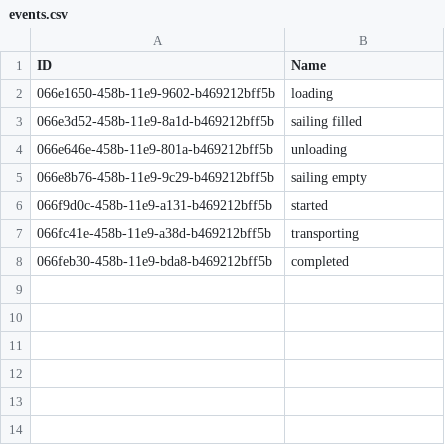
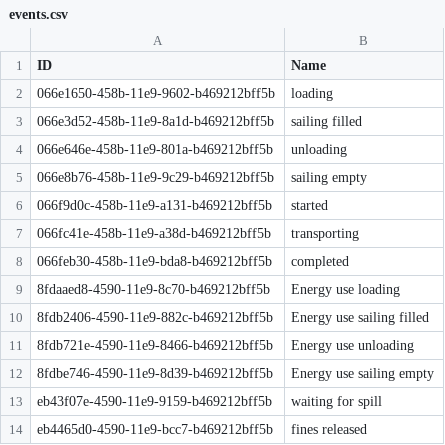
Before and after one commit to TUDelft-CITG/OpenCLSim, a CSV file: notebooks/Simulation Results/events.csv, drawn as a sheet.

Commit message:
Examples 1, 2, 3 and 7 are now in the 'Simulations' folder

```diff
--- a/notebooks/Simulation Results/events.csv
+++ b/notebooks/Simulation Results/events.csv
@@ -8 +8,7 @@ ID,Name
 066feb30-458b-11e9-bda8-b469212bff5b,completed
+8fdaaed8-4590-11e9-8c70-b469212bff5b,Energy use loading
+8fdb2406-4590-11e9-882c-b469212bff5b,Energy use sailing filled
+8fdb721e-4590-11e9-8466-b469212bff5b,Energy use unloading
+8fdbe746-4590-11e9-8d39-b469212bff5b,Energy use sailing empty
+eb43f07e-4590-11e9-9159-b469212bff5b,waiting for spill
+eb4465d0-4590-11e9-bcc7-b469212bff5b,fines released
```
Also changed, not shown: 7 other files.
